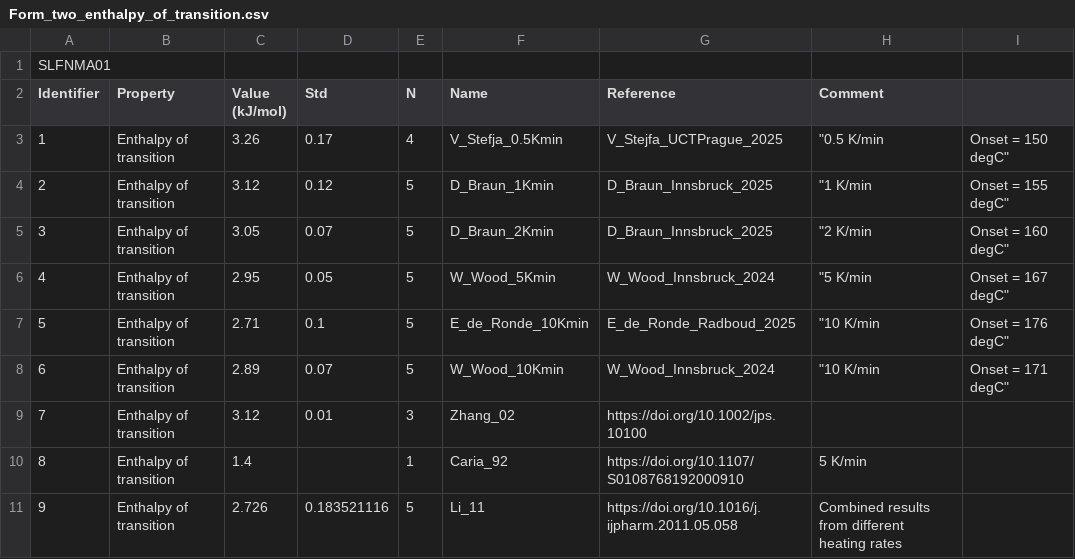
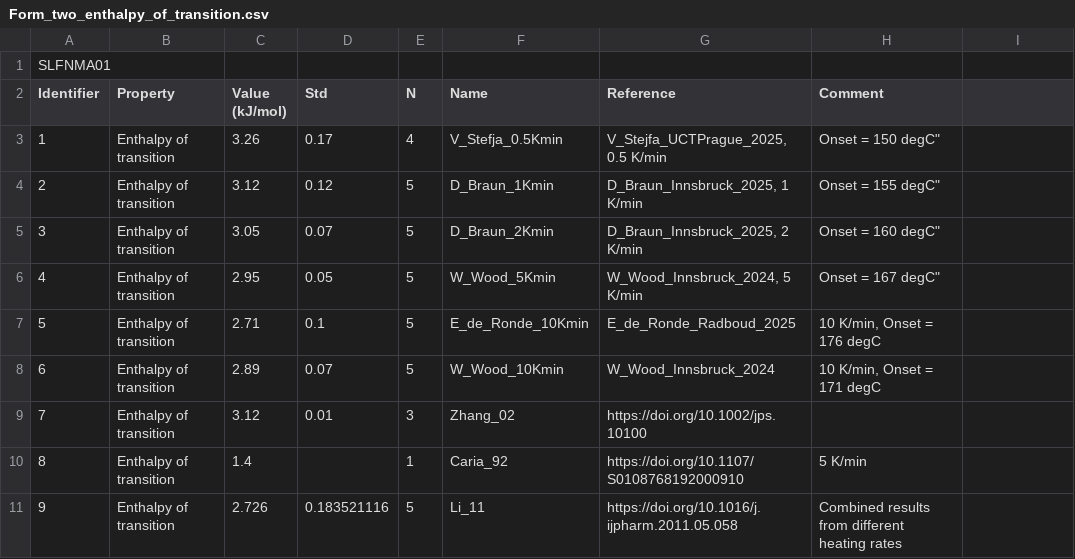
Before and after one commit to ccdc-opensource/collaboration-bestcsp-experimental-data, a CSV file: Sulfamerazine/Form_two_enthalpy_of_transition.csv, drawn as a sheet; the diff names each change by its address in the sheet, - before the commit and + after, or states it on an @@ line.

Commit message:
Edited Form_five_melting_point.csv to have correct header and Form_two_enthalpy_of_transition.csv to correct entries so that stats.py run successfully

```diff
--- a/Sulfamerazine/Form_two_enthalpy_of_transition.csv
+++ b/Sulfamerazine/Form_two_enthalpy_of_transition.csv
-G3 (Reference): V_Stejfa_UCTPrague_2025
+G3 (Reference): V_Stejfa_UCTPrague_2025, 0.5 K/min
-H3 (Comment): "0.5 K/min
+H3 (Comment): Onset = 150 degC"
-I3: Onset = 150 degC"
+I3: (empty)
-G4 (Reference): D_Braun_Innsbruck_2025
+G4 (Reference): D_Braun_Innsbruck_2025, 1 K/min
-H4 (Comment): "1 K/min
+H4 (Comment): Onset = 155 degC"
-I4: Onset = 155 degC"
+I4: (empty)
-G5 (Reference): D_Braun_Innsbruck_2025
+G5 (Reference): D_Braun_Innsbruck_2025, 2 K/min
-H5 (Comment): "2 K/min
+H5 (Comment): Onset = 160 degC"
-I5: Onset = 160 degC"
+I5: (empty)
-G6 (Reference): W_Wood_Innsbruck_2024
+G6 (Reference): W_Wood_Innsbruck_2024, 5 K/min
-H6 (Comment): "5 K/min
+H6 (Comment): Onset = 167 degC"
-I6: Onset = 167 degC"
+I6: (empty)
-H7 (Comment): "10 K/min
+H7 (Comment): 10 K/min, Onset = 176 degC
-I7: Onset = 176 degC"
+I7: (empty)
-H8 (Comment): "10 K/min
+H8 (Comment): 10 K/min, Onset = 171 degC
-I8: Onset = 171 degC"
+I8: (empty)
```
Also changed, not shown: 1 other file.
